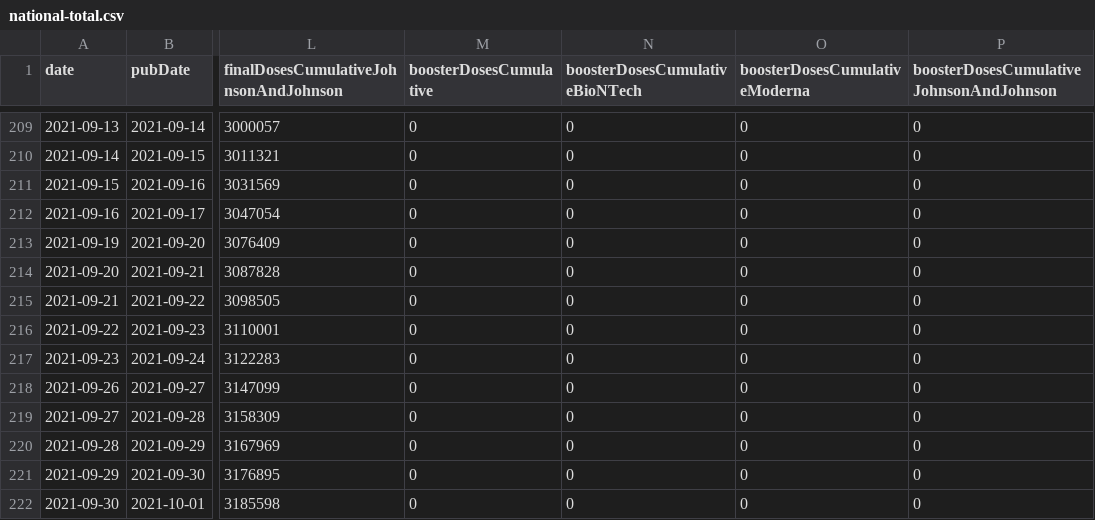
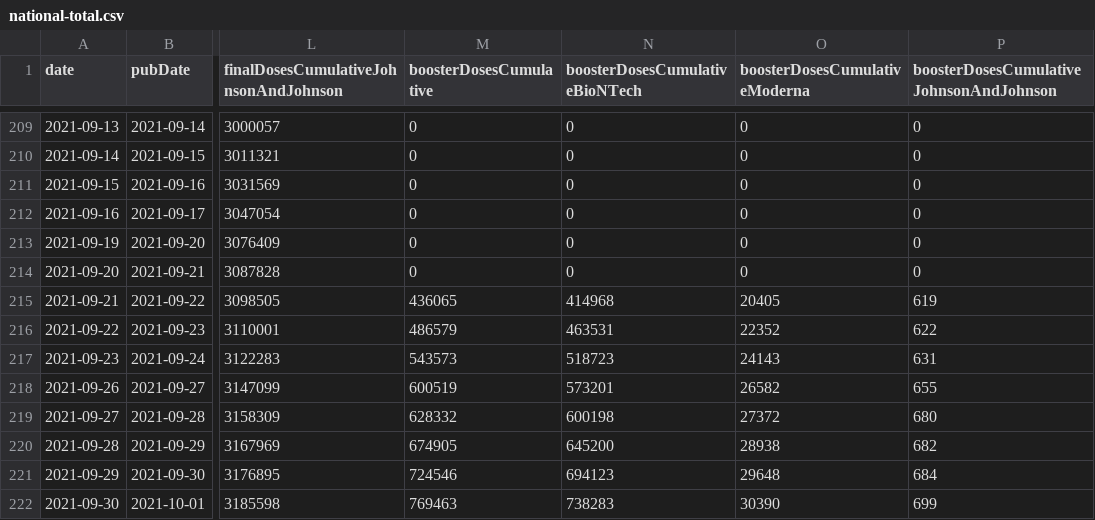
Before and after one commit to mathiasbynens/covid-19-vaccinations-germany, a CSV file: data/national-total.csv, drawn as a sheet; only a part is shown, gaps mark what is left out; the diff covers the shown part only; the diff names each change by its address in the sheet, - before the commit and + after, or states it on an @@ line.

Commit message:
Backfill booster shot data

```diff
--- a/data/national-total.csv
+++ b/data/national-total.csv
-M215 (boosterDosesCumulative): 0
+M215 (boosterDosesCumulative): 436065
-N215 (boosterDosesCumulativeBioNTech): 0
+N215 (boosterDosesCumulativeBioNTech): 414968
-O215 (boosterDosesCumulativeModerna): 0
+O215 (boosterDosesCumulativeModerna): 20405
-P215: 0
+P215: 619
-M216 (boosterDosesCumulative): 0
+M216 (boosterDosesCumulative): 486579
-N216 (boosterDosesCumulativeBioNTech): 0
+N216 (boosterDosesCumulativeBioNTech): 463531
-O216 (boosterDosesCumulativeModerna): 0
+O216 (boosterDosesCumulativeModerna): 22352
-P216: 0
+P216: 622
-M217 (boosterDosesCumulative): 0
+M217 (boosterDosesCumulative): 543573
-N217 (boosterDosesCumulativeBioNTech): 0
+N217 (boosterDosesCumulativeBioNTech): 518723
-O217 (boosterDosesCumulativeModerna): 0
+O217 (boosterDosesCumulativeModerna): 24143
-P217: 0
+P217: 631
-M218 (boosterDosesCumulative): 0
+M218 (boosterDosesCumulative): 600519
-N218 (boosterDosesCumulativeBioNTech): 0
+N218 (boosterDosesCumulativeBioNTech): 573201
-O218 (boosterDosesCumulativeModerna): 0
+O218 (boosterDosesCumulativeModerna): 26582
-P218: 0
+P218: 655
-M219 (boosterDosesCumulative): 0
+M219 (boosterDosesCumulative): 628332
-N219 (boosterDosesCumulativeBioNTech): 0
+N219 (boosterDosesCumulativeBioNTech): 600198
-O219 (boosterDosesCumulativeModerna): 0
+O219 (boosterDosesCumulativeModerna): 27372
-P219: 0
+P219: 680
-M220 (boosterDosesCumulative): 0
+M220 (boosterDosesCumulative): 674905
-N220 (boosterDosesCumulativeBioNTech): 0
+N220 (boosterDosesCumulativeBioNTech): 645200
-O220 (boosterDosesCumulativeModerna): 0
+O220 (boosterDosesCumulativeModerna): 28938
-P220: 0
+P220: 682
-M221 (boosterDosesCumulative): 0
+M221 (boosterDosesCumulative): 724546
-N221 (boosterDosesCumulativeBioNTech): 0
+N221 (boosterDosesCumulativeBioNTech): 694123
-O221 (boosterDosesCumulativeModerna): 0
+O221 (boosterDosesCumulativeModerna): 29648
-P221: 0
+P221: 684
-M222 (boosterDosesCumulative): 0
+M222 (boosterDosesCumulative): 769463
-N222 (boosterDosesCumulativeBioNTech): 0
+N222 (boosterDosesCumulativeBioNTech): 738283
-O222 (boosterDosesCumulativeModerna): 0
+O222 (boosterDosesCumulativeModerna): 30390
-P222: 0
+P222: 699
```
Also changed, not shown: 136 edited cells elsewhere in this file, 2 other files.
